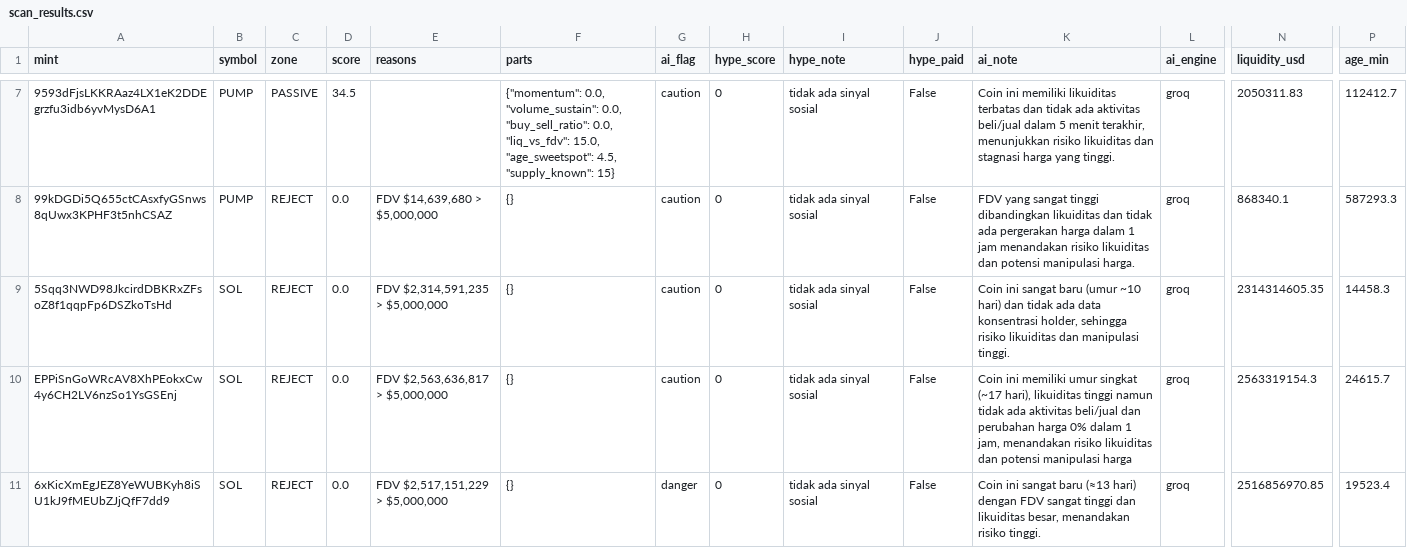
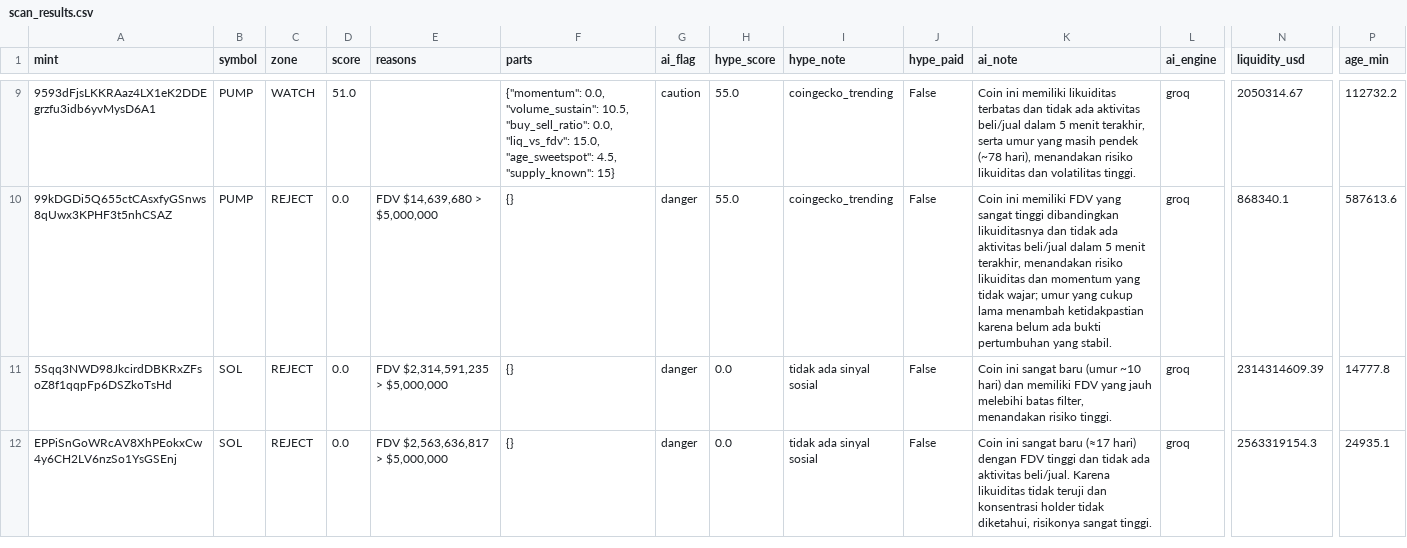
Before and after one commit to muhammadekonugroho4-spec/MEME-COIN-RADAR, a CSV file: data/daily/2026-10-19/scan_results.csv, drawn as a sheet; only a part is shown, gaps mark what is left out; removed rows and columns are numbered as before the commit, all else as after; rows hold the shown columns only; the diff covers the shown part only; the diff names each change by its address in the sheet, - before the commit and + after, or states it on an @@ line.

Commit message:
fix: simpan observasi semua non-REJECT (bahan ukur momentum per-menit) - mata rantai terakhir

```diff
--- a/data/daily/2026-10-19/scan_results.csv
+++ b/data/daily/2026-10-19/scan_results.csv
-C9 (zone): PASSIVE
+C9 (zone): WATCH
-D9 (score): 34.5
+D9 (score): 51.0
-F9 (parts): …0.0, "volume_sustain": 0.0, "buy_sell_ratio": 0.0,…
+F9 (parts): …0.0, "volume_sustain": 10.5, "buy_sell_ratio": 0.0,…
-H9:H10 (hype_score): 0
+H9:H10 (hype_score): 55.0
-I9:I10 (hype_note): tidak ada sinyal sosial
+I9:I10 (hype_note): coingecko_trending
-K9 (ai_note): …menit terakhir, menunjukkan risiko likuiditas dan stagnasi harga yang tinggi.
+K9 (ai_note): …menit terakhir, serta umur yang masih pendek (~78 hari), menandakan risiko likuiditas dan volatilitas tinggi.
-N9 (liquidity_usd): 2050311.83
+N9 (liquidity_usd): 2050314.67
-P9 (age_min): 112412.7
+P9 (age_min): 112732.2
-G10:G12 (ai_flag): caution
+G10:G12 (ai_flag): danger
-K10 (ai_note): FDV yang sangat tinggi dibandingkan likuiditas dan tidak ada pergerakan harga dalam 1 jam menandakan risiko likuiditas dan potensi manipulasi harga.
+K10 (ai_note): Coin ini memiliki FDV yang sangat tinggi dibandingkan likuiditasnya dan tidak ada aktivitas beli/jual dalam 5 menit terakhir, menandakan risiko likuiditas dan momentum yang tidak wajar; umur yang cukup lama menambah ketidakpastian karena belum ada bukti pertumbuhan yang stabil.
-P10 (age_min): 587293.3
+P10 (age_min): 587613.6
-H11:H12 (hype_score): 0
+H11:H12 (hype_score): 0.0
-K11 (ai_note): …hari) dan tidak ada data konsentrasi holder, sehingga risiko likuiditas dan manipulasi tinggi.
+K11 (ai_note): …hari) dan memiliki FDV yang jauh melebihi batas filter, menandakan risiko tinggi.
-N11 (liquidity_usd): 2314314605.35
+N11 (liquidity_usd): 2314314609.39
-P11 (age_min): 14458.3
+P11 (age_min): 14777.8
-K12 (ai_note): Coin ini memiliki umur singkat (~17 hari), likuiditas tinggi namun tidak ada aktivitas beli/jual dan perubahan harga 0% dalam 1 jam, menandakan risiko likuiditas dan potensi manipulasi harga
+K12 (ai_note): Coin ini sangat baru (≈17 hari) dengan FDV tinggi dan tidak ada aktivitas beli/jual. Karena likuiditas tidak teruji dan konsentrasi holder tidak diketahui, risikonya sangat tinggi.
-P12 (age_min): 24615.7
+P12 (age_min): 24935.1
-row 11: 6xKicXmEgJEZ8YeWUBKyh8iSU1kJ9fMEUbZJjQfF7dd9 | SOL | REJECT | 0.0 | FDV $2,517,151,229 > $5,000,000 | {} | danger | 0 | tidak ada sinyal sosial | False | Coin ini sangat baru (≈13 hari) dengan FDV sangat tinggi dan likuiditas besar, menandakan risiko tinggi. | groq | 2516856970.85 | 19523.4
```
Also changed, not shown: 3 added rows, 5 removed rows and 28 edited cells elsewhere in this file, 7 other files.
